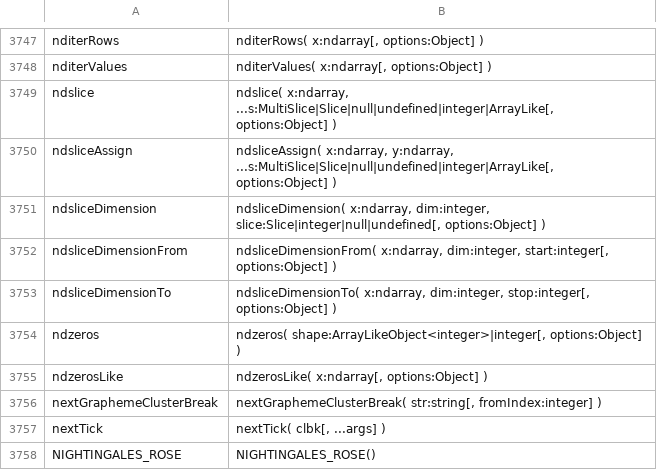
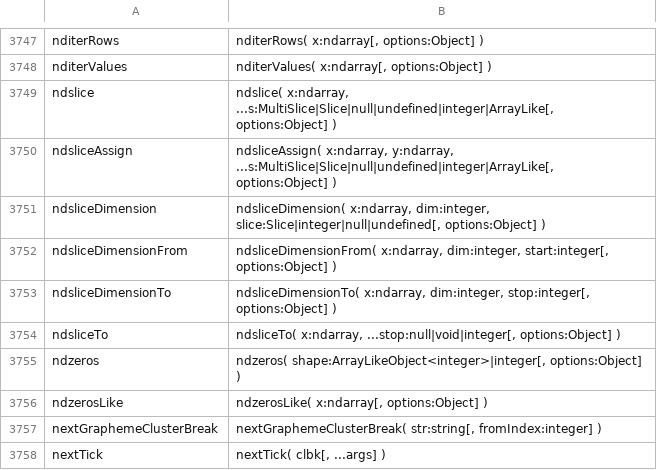
Before and after one commit to stdlib-js/repl-typed-signature, a CSV file: data/data.csv, drawn as a sheet; only a part is shown, gaps mark what is left out; the shorter side is filled out with more unchanged rows; the diff names each change by its address in the sheet, - before the commit and + after, or states it on an @@ line.

```diff
--- a/data/data.csv
+++ b/data/data.csv
+row 3754: ndsliceTo | ndsliceTo( x:ndarray, ...stop:null|void|integer[, options:Object] )
```
Also changed, not shown: 3 other files.
